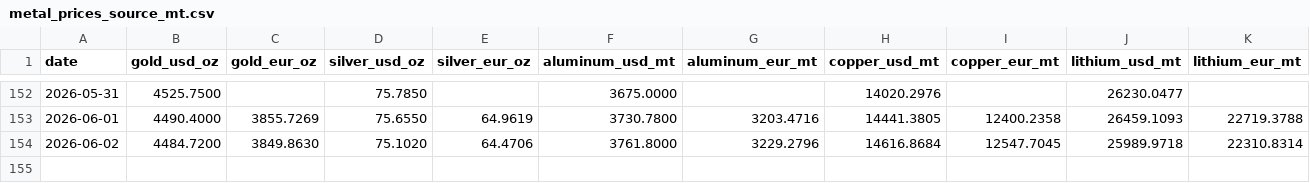
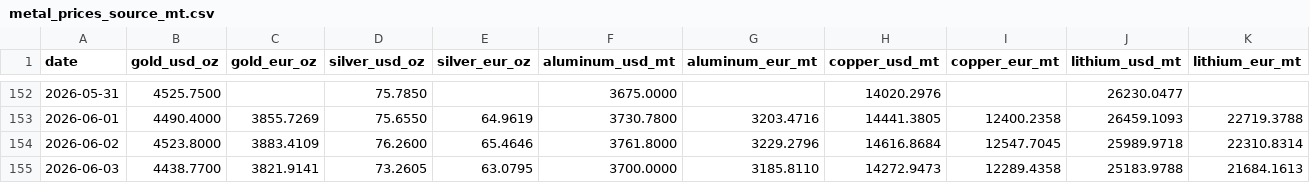
Before and after one commit to aojald/metalprice, a CSV file: metal_prices_source_mt.csv, drawn as a sheet; only a part is shown, gaps mark what is left out.

Commit message:
chore: refresh metals data

```diff
--- a/metal_prices_source_mt.csv
+++ b/metal_prices_source_mt.csv
@@ -153,2 +153,3 @@ date,gold_usd_oz,gold_eur_oz,silver_usd_oz,silver_eur_oz,aluminum_usd_mt,aluminu
 2026-06-01,4490.4000,3855.7269,75.6550,64.9619,3730.7800,3203.4716,14441.3805,12400.2358,26459.1093,22719.3788
-2026-06-02,4484.7200,3849.8630,75.1020,64.4706,3761.8000,3229.2796,14616.8684,12547.7045,25989.9718,22310.8314
+2026-06-02,4523.8000,3883.4109,76.2600,65.4646,3761.8000,3229.2796,14616.8684,12547.7045,25989.9718,22310.8314
+2026-06-03,4438.7700,3821.9141,73.2605,63.0795,3700.0000,3185.8110,14272.9473,12289.4358,25183.9788,21684.1613
```
Also changed, not shown: metal_prices_last_month_mt.csv, 1 other file.
